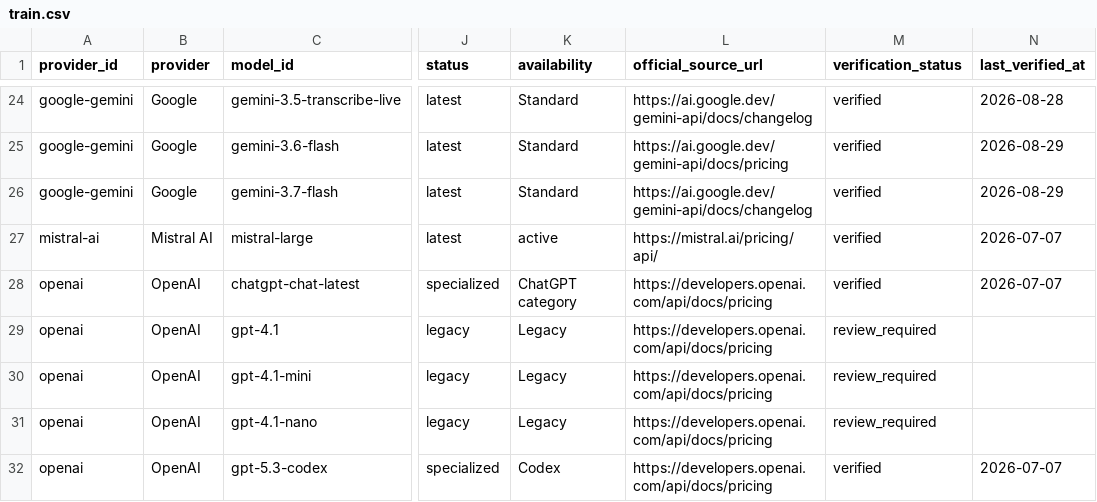
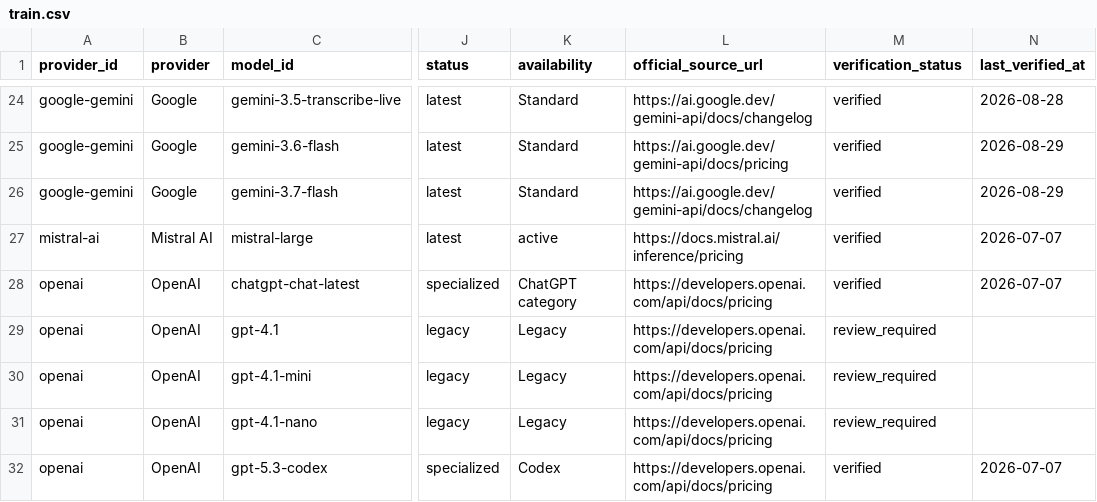
Before and after one commit to aicostbudget/ai-api-pricing-data, a CSV file: huggingface/train.csv, drawn as a sheet; only a part is shown, gaps mark what is left out; the diff names each change by its address in the sheet, - before the commit and + after, or states it on an @@ line.

```diff
--- a/huggingface/train.csv
+++ b/huggingface/train.csv
-L27 (official_source_url): https://mistral.ai/pricing/api/
+L27 (official_source_url): https://docs.mistral.ai/inference/pricing
```
Also changed, not shown: api/v1/prices.csv, huggingface/prices.csv, 42 other files.
